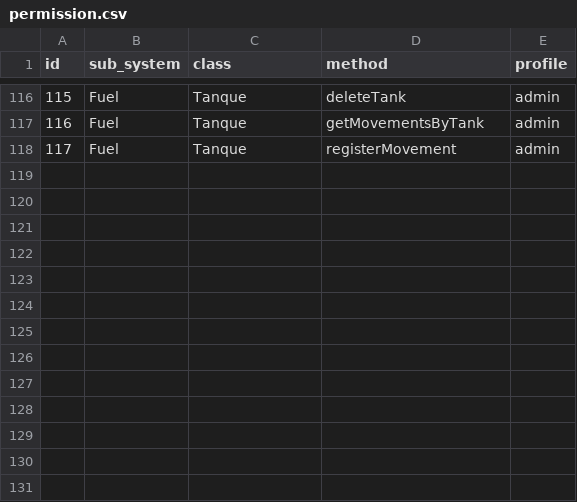
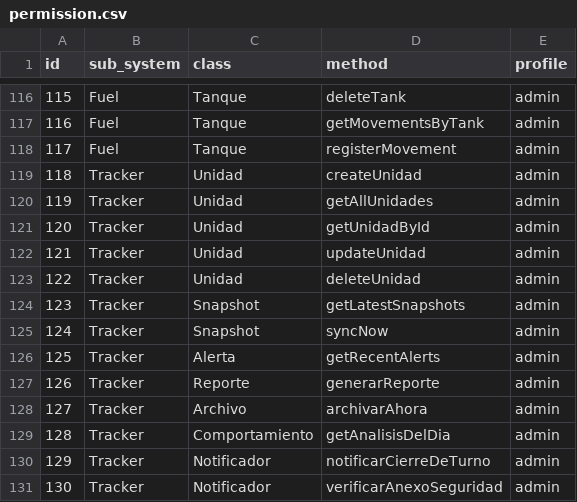
Before and after one commit to MIGUELLUCHO1111/LUCHOO, a CSV file: backend/config/permission.csv, drawn as a sheet; only a part is shown, gaps mark what is left out; the diff names each change by its address in the sheet, - before the commit and + after, or states it on an @@ line.

```diff
--- a/backend/config/permission.csv
+++ b/backend/config/permission.csv
+row 119: 118 | Tracker | Unidad | createUnidad | admin
+row 120: 119 | Tracker | Unidad | getAllUnidades | admin
+row 121: 120 | Tracker | Unidad | getUnidadById | admin
+row 122: 121 | Tracker | Unidad | updateUnidad | admin
+row 123: 122 | Tracker | Unidad | deleteUnidad | admin
+row 124: 123 | Tracker | Snapshot | getLatestSnapshots | admin
+row 125: 124 | Tracker | Snapshot | syncNow | admin
+row 126: 125 | Tracker | Alerta | getRecentAlerts | admin
+row 127: 126 | Tracker | Reporte | generarReporte | admin
+row 128: 127 | Tracker | Archivo | archivarAhora | admin
+row 129: 128 | Tracker | Comportamiento | getAnalisisDelDia | admin
+row 130: 129 | Tracker | Notificador | notificarCierreDeTurno | admin
+row 131: 130 | Tracker | Notificador | verificarAnexoSeguridad | admin
```
Also changed, not shown: 44 other files.
